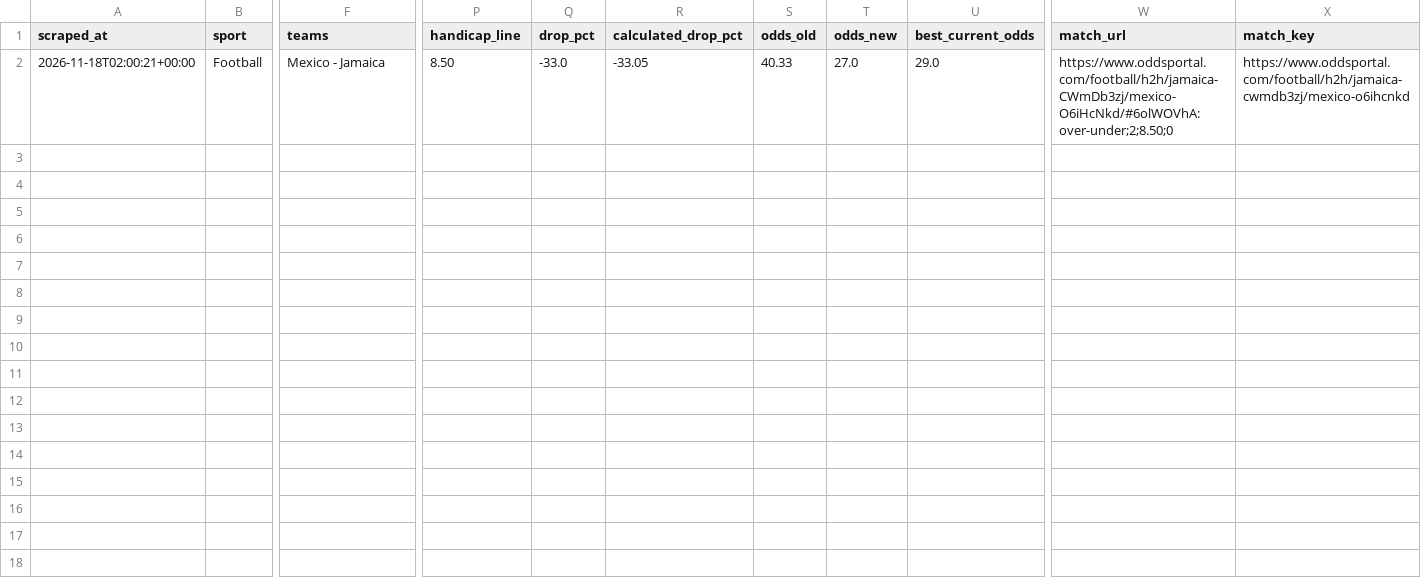
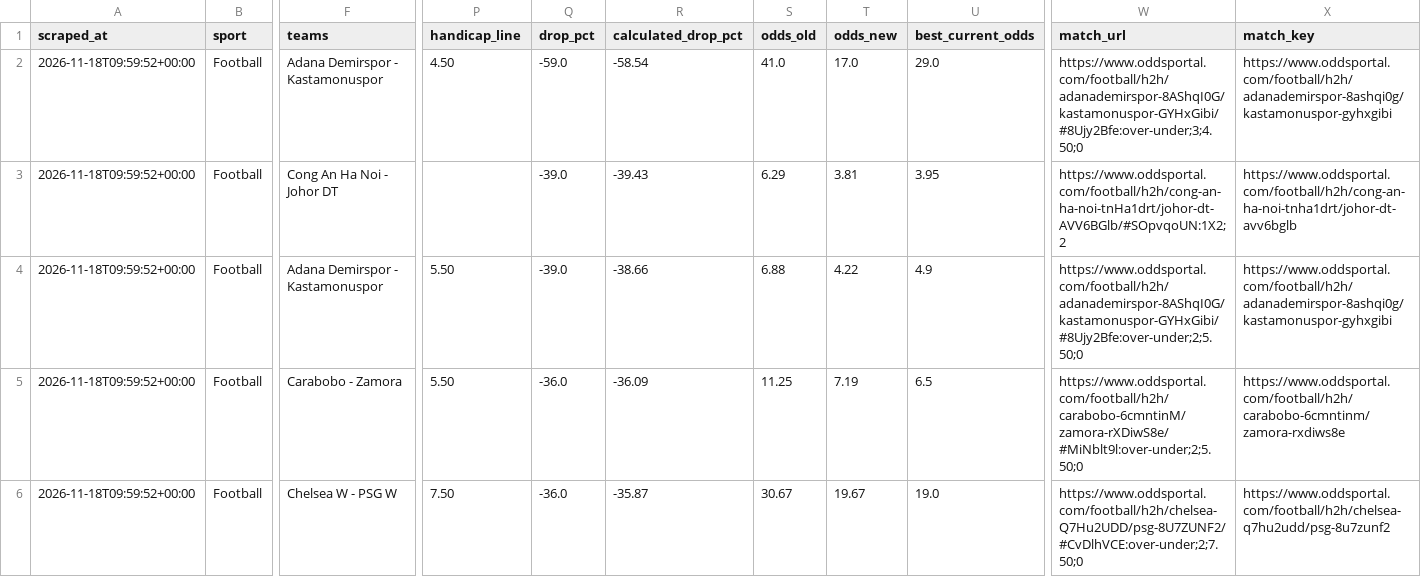
Before and after one commit to Yaretti/oddsportal-parser, a CSV file: data/oddsportal_latest.csv, drawn as a sheet; only a part is shown, gaps mark what is left out; addresses are those after the commit; rows hold the shown columns only; the diff names each change by its address in the sheet, - before the commit and + after, or states it on an @@ line.

```diff
--- a/data/oddsportal_latest.csv
+++ b/data/oddsportal_latest.csv
+row 2: 2026-11-18T09:59:52+00:00 | Football | Adana Demirspor - Kastamonuspor | 4.50 | -59.0 | -58.54 | 41.0 | 17.0 | 29.0 | https://www.oddsportal.com/football/h2h/adanademirspor-8AShqI0G/kastamonuspor-GYHxGibi/#8Ujy2Bfe:over-under;3;4.50;0 | https://www.oddsportal.com/football/h2h/adanademirspor-8ashqi0g/kastamonuspor-gyhxgibi
+row 3: 2026-11-18T09:59:52+00:00 | Football | Cong An Ha Noi - Johor DT |  | -39.0 | -39.43 | 6.29 | 3.81 | 3.95 | https://www.oddsportal.com/football/h2h/cong-an-ha-noi-tnHa1drt/johor-dt-AVV6BGlb/#SOpvqoUN:1X2;2 | https://www.oddsportal.com/football/h2h/cong-an-ha-noi-tnha1drt/johor-dt-avv6bglb
+row 4: 2026-11-18T09:59:52+00:00 | Football | Adana Demirspor - Kastamonuspor | 5.50 | -39.0 | -38.66 | 6.88 | 4.22 | 4.9 | https://www.oddsportal.com/football/h2h/adanademirspor-8AShqI0G/kastamonuspor-GYHxGibi/#8Ujy2Bfe:over-under;2;5.50;0 | https://www.oddsportal.com/football/h2h/adanademirspor-8ashqi0g/kastamonuspor-gyhxgibi
-A5 (scraped_at): 2026-11-18T02:00:21+00:00
+A5 (scraped_at): 2026-11-18T09:59:52+00:00
-F5 (teams): Mexico - Jamaica
+F5 (teams): Carabobo - Zamora
-P5 (handicap_line): 8.50
+P5 (handicap_line): 5.50
-Q5 (drop_pct): -33.0
+Q5 (drop_pct): -36.0
-R5 (calculated_drop_pct): -33.05
+R5 (calculated_drop_pct): -36.09
-S5 (odds_old): 40.33
+S5 (odds_old): 11.25
-T5 (odds_new): 27.0
+T5 (odds_new): 7.19
-U5 (best_current_odds): 29.0
+U5 (best_current_odds): 6.5
-W5 (match_url): https://www.oddsportal.com/football/h2h/jamaica-CWmDb3zj/mexico-O6iHcNkd/#6olWOVhA:over-under;2;8.50;0
+W5 (match_url): https://www.oddsportal.com/football/h2h/carabobo-6cmntinM/zamora-rXDiwS8e/#MiNblt9l:over-under;2;5.50;0
-X5 (match_key): https://www.oddsportal.com/football/h2h/jamaica-cwmdb3zj/mexico-o6ihcnkd
+X5 (match_key): https://www.oddsportal.com/football/h2h/carabobo-6cmntinm/zamora-rxdiws8e
+row 6: 2026-11-18T09:59:52+00:00 | Football | Chelsea W - PSG W | 7.50 | -36.0 | -35.87 | 30.67 | 19.67 | 19.0 | https://www.oddsportal.com/football/h2h/chelsea-Q7Hu2UDD/psg-8U7ZUNF2/#CvDlhVCE:over-under;2;7.50;0 | https://www.oddsportal.com/football/h2h/chelsea-q7hu2udd/psg-8u7zunf2
```
Also changed, not shown: data/oddsportal_history.csv, data/oddsportal_movement.csv, 3 other files.
